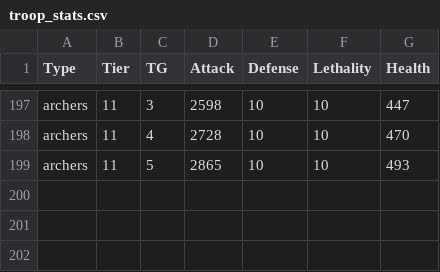
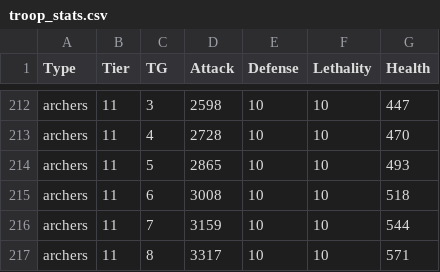
Before and after one commit to frankmath124/mastercode, a CSV file: troop_stats.csv, drawn as a sheet; only a part is shown, gaps mark what is left out; the diff covers the shown part only.

```diff
--- a/troop_stats.csv
+++ b/troop_stats.csv
@@ -199 +214,4 @@ archers,11,4,2728,10,10,470
 archers,11,5,2865,10,10,493
+archers,11,6,3008,10,10,518
+archers,11,7,3159,10,10,544
+archers,11,8,3317,10,10,571
```
Also changed, not shown: 15 added rows elsewhere in this file, 2 other files.
